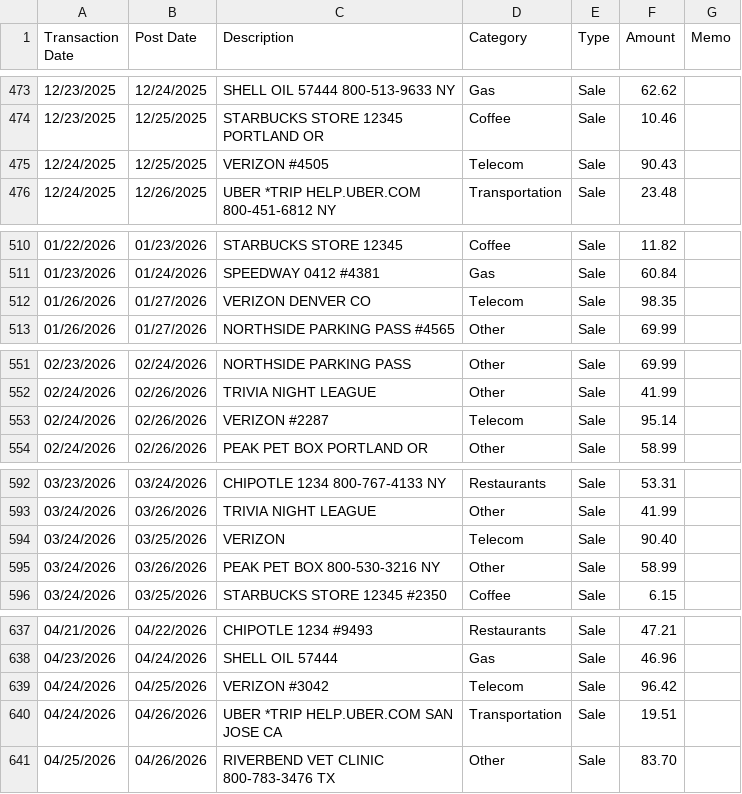
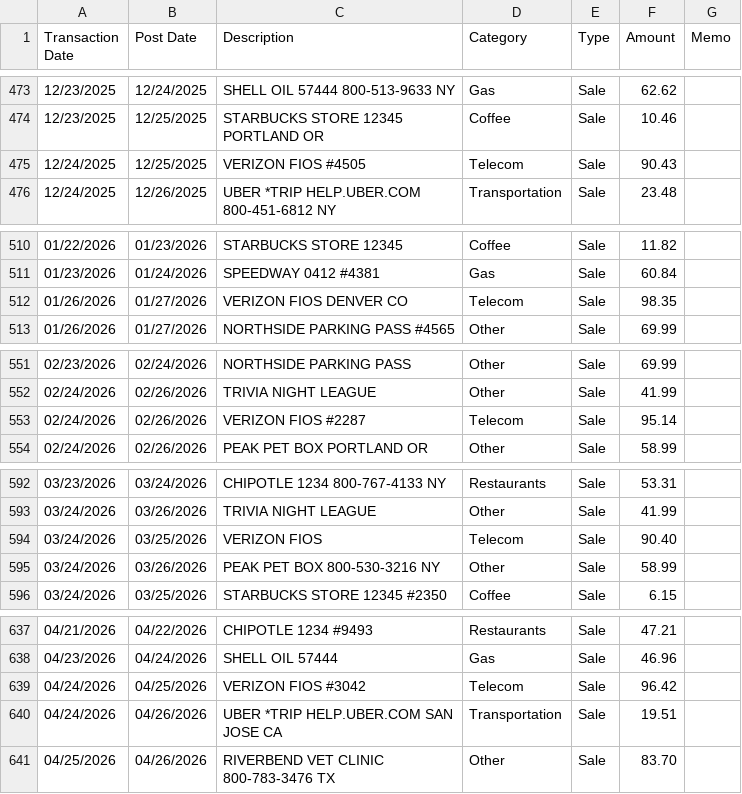
Before and after one commit to useslop/lintroller, a CSV file: corpus/out/cases/chase-card-4936.csv, drawn as a sheet; only a part is shown, gaps mark what is left out; the diff covers the shown part only.

Commit message:
B4: catalog cores resolve to their labelled alias (costco, att, verizon fixed); catalog test (50 cases); corpus and scoreboard regenerated

```diff
--- a/corpus/out/cases/chase-card-4936.csv
+++ b/corpus/out/cases/chase-card-4936.csv
@@ -474,3 +474,3 @@ Transaction Date,Post Date,Description,Category,Type,Amount,Memo
 12/23/2025,12/25/2025,STARBUCKS STORE 12345 PORTLAND OR,Coffee,Sale,10.46,
-12/24/2025,12/25/2025,"VERIZON #4505",Telecom,Sale,90.43,
+12/24/2025,12/25/2025,"VERIZON FIOS #4505",Telecom,Sale,90.43,
 12/24/2025,12/26/2025,UBER *TRIP HELP.UBER.COM 800-451-6812 NY,Transportation,Sale,23.48,
@@ -511,3 +511,3 @@ Transaction Date,Post Date,Description,Category,Type,Amount,Memo
 01/23/2026,01/24/2026,SPEEDWAY 0412 #4381,Gas,Sale,60.84,
-01/26/2026,01/27/2026,"VERIZON DENVER CO",Telecom,Sale,98.35,
+01/26/2026,01/27/2026,"VERIZON FIOS DENVER CO",Telecom,Sale,98.35,
 01/26/2026,01/27/2026,NORTHSIDE PARKING PASS #4565,Other,Sale,69.99,
@@ -552,3 +552,3 @@ Transaction Date,Post Date,Description,Category,Type,Amount,Memo
 02/24/2026,02/26/2026,TRIVIA NIGHT LEAGUE,Other,Sale,41.99,
-02/24/2026,02/26/2026,VERIZON #2287,Telecom,Sale,95.14,
+02/24/2026,02/26/2026,VERIZON FIOS #2287,Telecom,Sale,95.14,
 02/24/2026,02/26/2026,PEAK PET BOX PORTLAND OR,Other,Sale,58.99,
@@ -593,3 +593,3 @@ Transaction Date,Post Date,Description,Category,Type,Amount,Memo
 03/24/2026,03/26/2026,TRIVIA NIGHT LEAGUE,Other,Sale,41.99,
-03/24/2026,03/25/2026,VERIZON,Telecom,Sale,90.40,
+03/24/2026,03/25/2026,VERIZON FIOS,Telecom,Sale,90.40,
 03/24/2026,03/26/2026,PEAK PET BOX 800-530-3216 NY,Other,Sale,58.99,
@@ -638,3 +638,3 @@ Transaction Date,Post Date,Description,Category,Type,Amount,Memo
 04/23/2026,04/24/2026,SHELL OIL 57444,Gas,Sale,46.96,
-04/24/2026,04/25/2026,"VERIZON #3042",Telecom,Sale,96.42,
+04/24/2026,04/25/2026,"VERIZON FIOS #3042",Telecom,Sale,96.42,
 04/24/2026,04/26/2026,UBER *TRIP HELP.UBER.COM SAN JOSE CA,Transportation,Sale,19.51,
```
Also changed, not shown: 12 edited cells elsewhere in this file, corpus/out/cases/boa-card-4011.csv, corpus/out/cases/cashapp-4130.csv, 6 other files.
